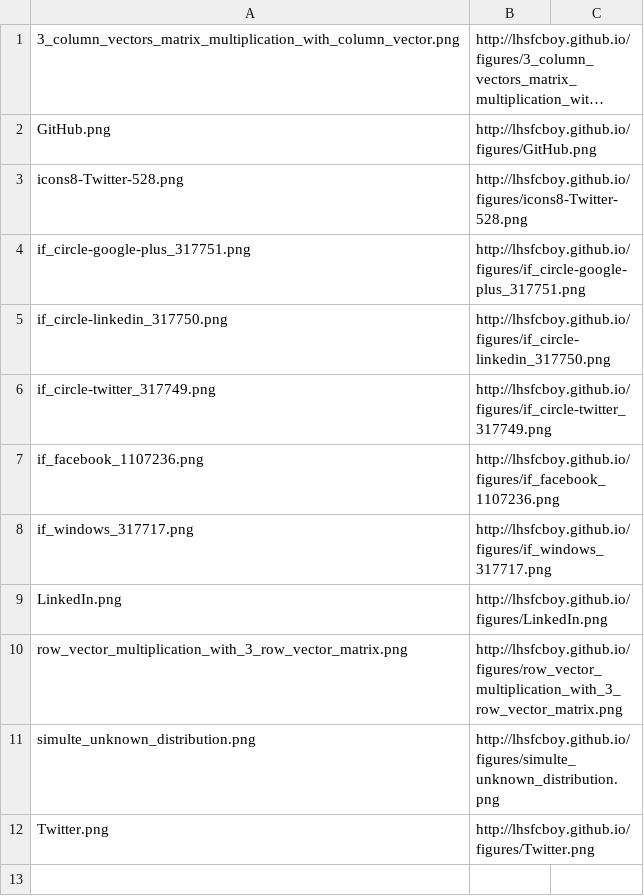
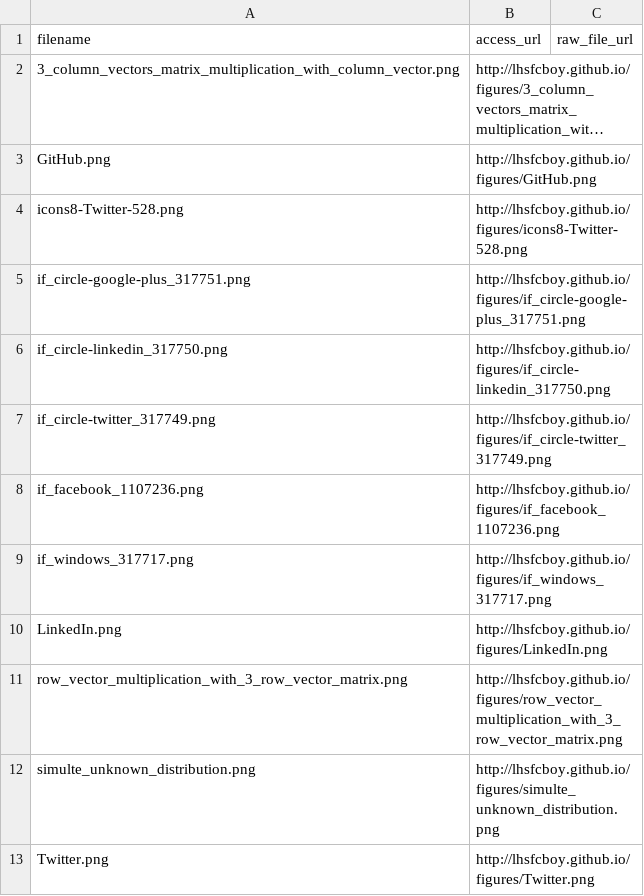
Before and after one commit to lhsfcboy/lhsfcboy.github.io, a CSV file: figures/index.csv, drawn as a sheet; long unchanged cells end in …; the diff names each change by its address in the sheet, - before the commit and + after, or states it on an @@ line.

Commit message:
Update index.csv

```diff
--- a/figures/index.csv
+++ b/figures/index.csv
+row 1: filename | access_url | raw_file_url
```
